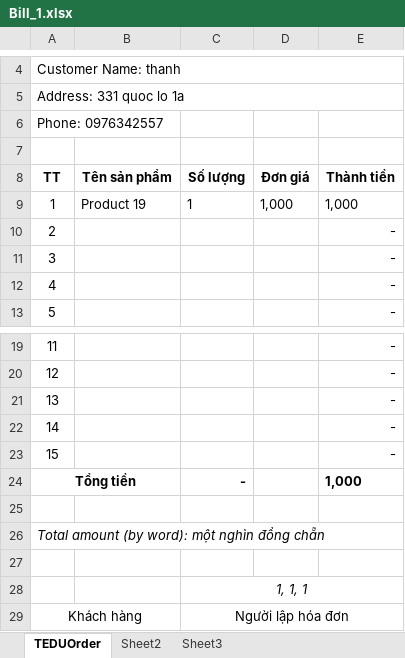
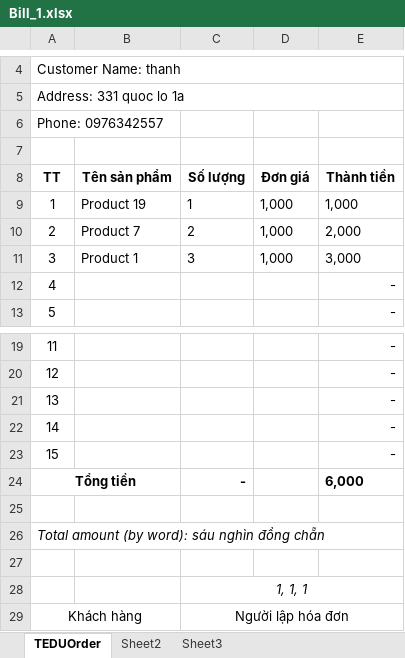
Before and after one commit to Lochandsome/DA_swimwear-website, an Excel workbook: DAChuyenNganh/wwwroot/export-files/Bill_1.xlsx, sheet TEDUOrder, drawn as a sheet; only a part is shown, gaps mark what is left out; values as stored, in another font and other column widths than the file's, no borders; charts and pictures not drawn; the diff names each change by its address in the sheet, - before the commit and + after, or states it on an @@ line.

```diff
--- a/DAChuyenNganh/wwwroot/export-files/Bill_1.xlsx (sheet TEDUOrder)
+++ b/DAChuyenNganh/wwwroot/export-files/Bill_1.xlsx (sheet TEDUOrder)
-B10 (Tên sản phẩm): (empty)
+B10 (Tên sản phẩm): Product 7
-C10 (Số lượng): (empty)
+C10 (Số lượng): 2
-D10:D11 (Đơn giá): (empty)
+D10:D11 (Đơn giá): 1,000
-E10 (Thành tiền): -
+E10 (Thành tiền): 2,000
-B11 (Tên sản phẩm): (empty)
+B11 (Tên sản phẩm): Product 1
-C11 (Số lượng): (empty)
+C11 (Số lượng): 3
-E11 (Thành tiền): -
+E11 (Thành tiền): 3,000
-E24 (Thành tiền): 1,000
+E24 (Thành tiền): 6,000
-A26 (TT): Total amount (by word): một nghìn đồng chẵn
+A26 (TT): Total amount (by word): sáu nghìn đồng chẵn
```
Also changed, not shown: 1 other file.
